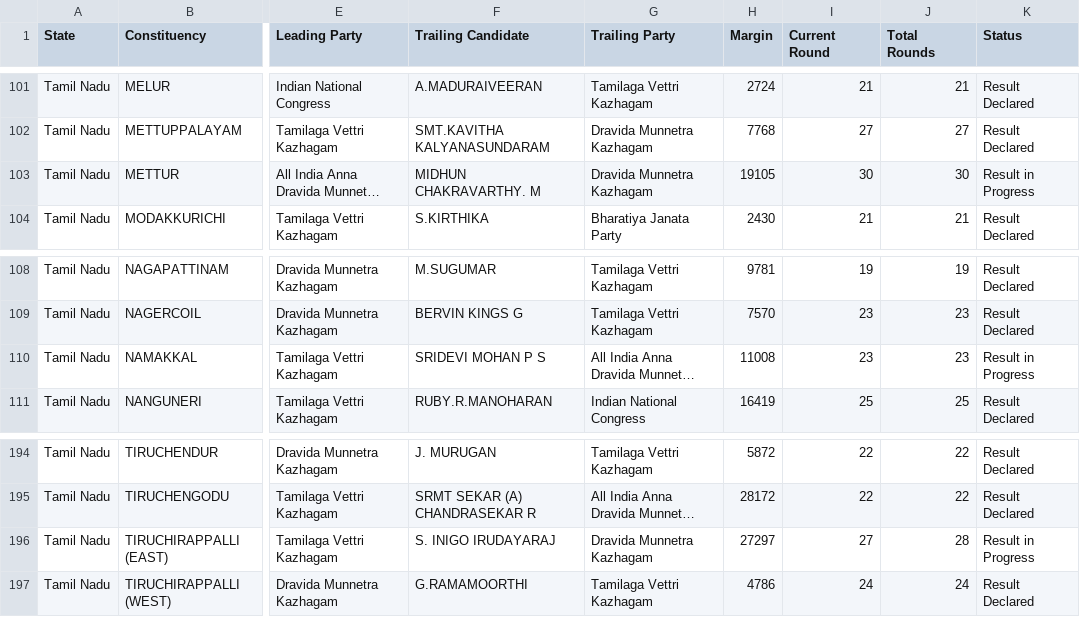
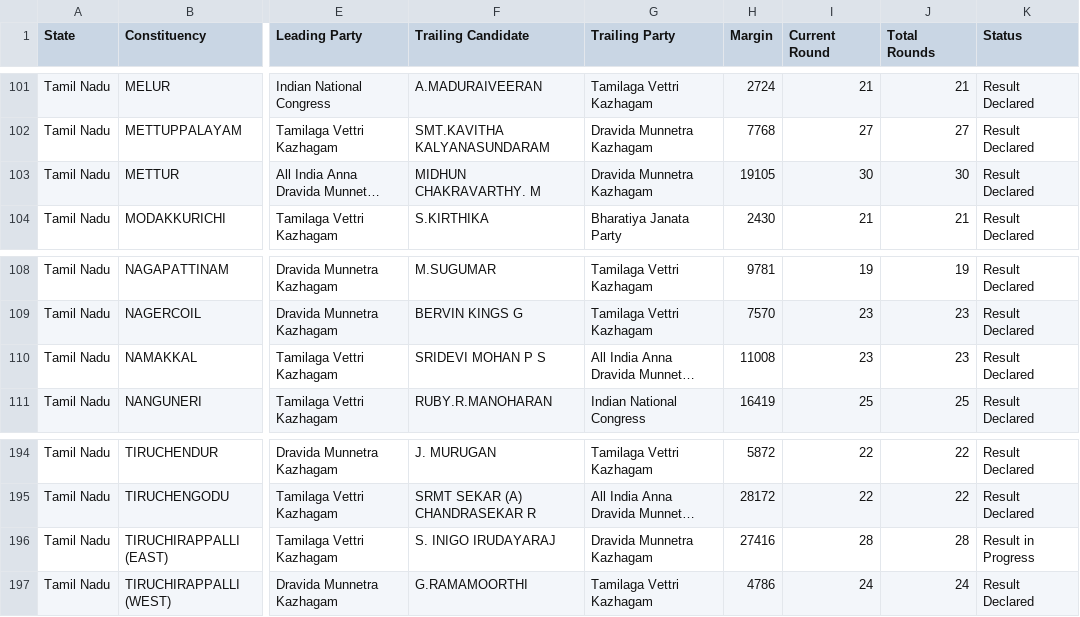
Before and after one commit to muthuishere/tnelection2026, a CSV file: results.csv, drawn as a sheet; only a part is shown, gaps mark what is left out; long unchanged cells end in …; the diff names each change by its address in the sheet, - before the commit and + after, or states it on an @@ line.

Commit message:
auto: refresh results 2026-05-04T15:46Z

```diff
--- a/results.csv
+++ b/results.csv
-K103 (Status): Result in Progress
+K103 (Status): Result Declared
-K110 (Status): Result in Progress
+K110 (Status): Result Declared
-H196 (Margin): 27297
+H196 (Margin): 27416
-I196 (Current Round): 27
+I196 (Current Round): 28
```
Also changed, not shown: 1 other file.
